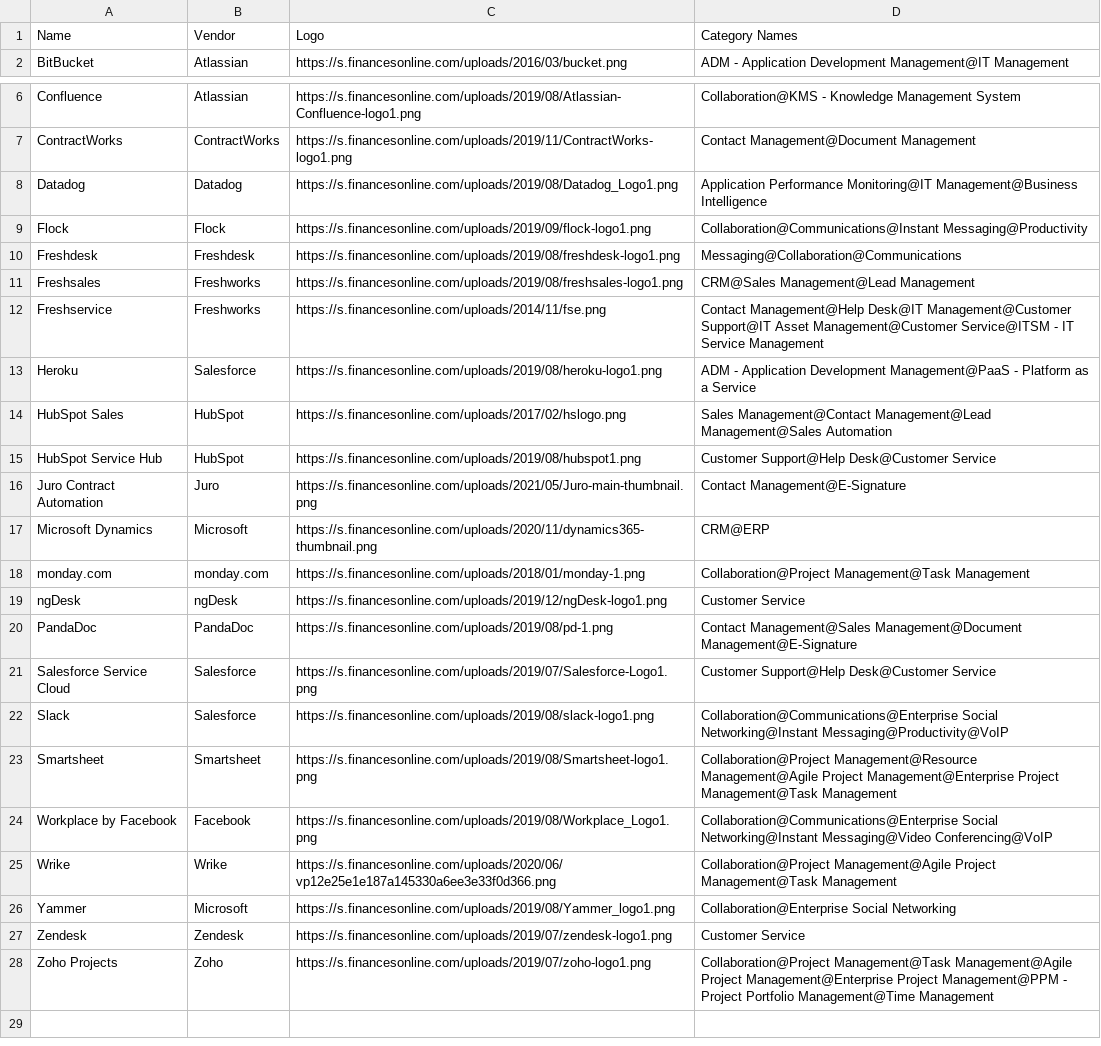
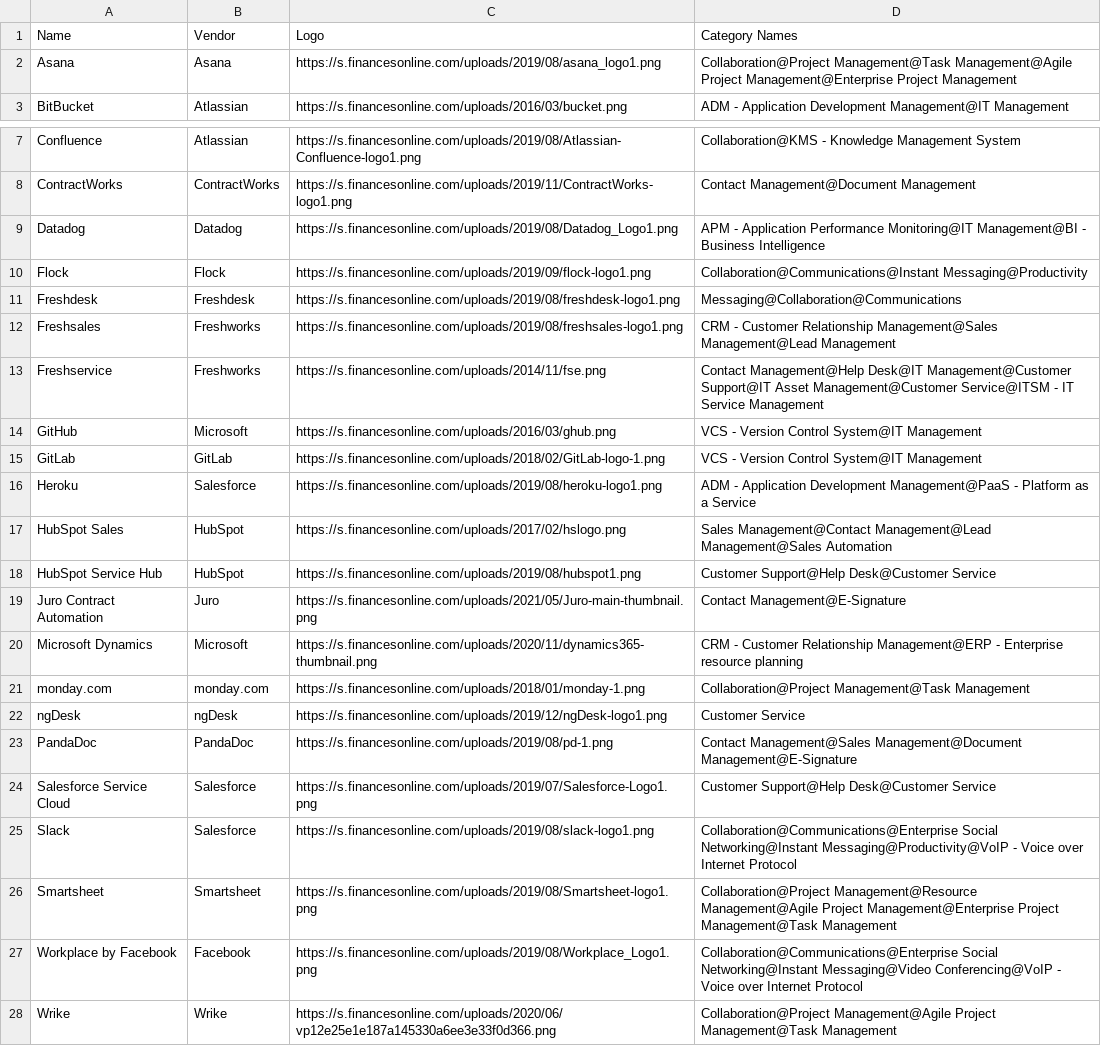
Before and after one commit to oferka/starfish, a CSV file: src/main/resources/data/applications.csv, drawn as a sheet; only a part is shown, gaps mark what is left out; the shorter side is filled out with more unchanged rows.

Commit message:
add Vendor to Application

```diff
--- a/src/main/resources/data/applications.csv
+++ b/src/main/resources/data/applications.csv
@@ -1,2 +1,3 @@
 Name,Vendor, Logo, Category Names
+Asana,Asana,https://s.financesonline.com/uploads/2019/08/asana_logo1.png,Collaboration@Project Management@Task Management@Agile Project Management@Enterprise Project Management
 BitBucket,Atlassian,https://s.financesonline.com/uploads/2016/03/bucket.png,ADM - Application Development Management@IT Management
@@ -7,7 +8,9 @@ Confluence,Atlassian,https://s.financesonline.com/uploads/2019/08/Atlassian-Conf
 ContractWorks,ContractWorks,https://s.financesonline.com/uploads/2019/11/ContractWorks-logo1.png,Contact Management@Document Management
-Datadog,Datadog,https://s.financesonline.com/uploads/2019/08/Datadog_Logo1.png,Application Performance Monitoring@IT Management@Business Intelligence
+Datadog,Datadog,https://s.financesonline.com/uploads/2019/08/Datadog_Logo1.png,APM - Application Performance Monitoring@IT Management@BI - Business Intelligence
 Flock,Flock,https://s.financesonline.com/uploads/2019/09/flock-logo1.png,Collaboration@Communications@Instant Messaging@Productivity
 Freshdesk,Freshdesk,https://s.financesonline.com/uploads/2019/08/freshdesk-logo1.png,Messaging@Collaboration@Communications
-Freshsales,Freshworks,https://s.financesonline.com/uploads/2019/08/freshsales-logo1.png,CRM@Sales Management@Lead Management
+Freshsales,Freshworks,https://s.financesonline.com/uploads/2019/08/freshsales-logo1.png,CRM - Customer Relationship Management@Sales Management@Lead Management
 Freshservice,Freshworks,https://s.financesonline.com/uploads/2014/11/fse.png,Contact Management@Help Desk@IT Management@Customer Support@IT Asset Management@Customer Service@ITSM - IT Service Management
+GitHub,Microsoft,https://s.financesonline.com/uploads/2016/03/ghub.png,VCS - Version Control System@IT Management
+GitLab,GitLab,https://s.financesonline.com/uploads/2018/02/GitLab-logo-1.png,VCS - Version Control System@IT Management
 Heroku,Salesforce,https://s.financesonline.com/uploads/2019/08/heroku-logo1.png,ADM - Application Development Management@PaaS - Platform as a Service
@@ -16,3 +19,3 @@ HubSpot Service Hub,HubSpot,https://s.financesonline.com/uploads/2019/08/hubspot
 Juro Contract Automation,Juro,https://s.financesonline.com/uploads/2021/05/Juro-main-thumbnail.png,Contact Management@E-Signature
-Microsoft Dynamics,Microsoft,https://s.financesonline.com/uploads/2020/11/dynamics365-thumbnail.png,CRM@ERP
+Microsoft Dynamics,Microsoft,https://s.financesonline.com/uploads/2020/11/dynamics365-thumbnail.png,CRM - Customer Relationship Management@ERP - Enterprise resource planning
 monday.com,monday.com,https://s.financesonline.com/uploads/2018/01/monday-1.png,Collaboration@Project Management@Task Management
@@ -21,5 +24,5 @@ PandaDoc,PandaDoc,https://s.financesonline.com/uploads/2019/08/pd-1.png,Contact
 Salesforce Service Cloud,Salesforce,https://s.financesonline.com/uploads/2019/07/Salesforce-Logo1.png,Customer Support@Help Desk@Customer Service
-Slack,Salesforce,https://s.financesonline.com/uploads/2019/08/slack-logo1.png,Collaboration@Communications@Enterprise Social Networking@Instant Messaging@Productivity@VoIP
+Slack,Salesforce,https://s.financesonline.com/uploads/2019/08/slack-logo1.png,Collaboration@Communications@Enterprise Social Networking@Instant Messaging@Productivity@VoIP - Voice over Internet Protocol
 Smartsheet,Smartsheet,https://s.financesonline.com/uploads/2019/08/Smartsheet-logo1.png,Collaboration@Project Management@Resource Management@Agile Project Management@Enterprise Project Management@Task Management
-Workplace by Facebook,Facebook,https://s.financesonline.com/uploads/2019/08/Workplace_Logo1.png,Collaboration@Communications@Enterprise Social Networking@Instant Messaging@Video Conferencing@VoIP
+Workplace by Facebook,Facebook,https://s.financesonline.com/uploads/2019/08/Workplace_Logo1.png,Collaboration@Communications@Enterprise Social Networking@Instant Messaging@Video Conferencing@VoIP - Voice over Internet Protocol
 Wrike,Wrike,https://s.financesonline.com/uploads/2020/06/vp12e25e1e187a145330a6ee3e33f0d366.png,Collaboration@Project Management@Agile Project Management@Task Management
```
Also changed, not shown: src/main/resources/data/application_categories.csv, src/main/resources/data/vendors.csv, 3 other files.
